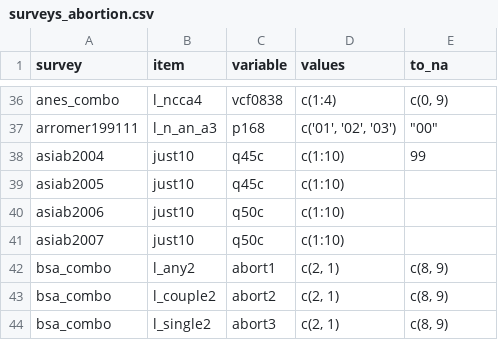
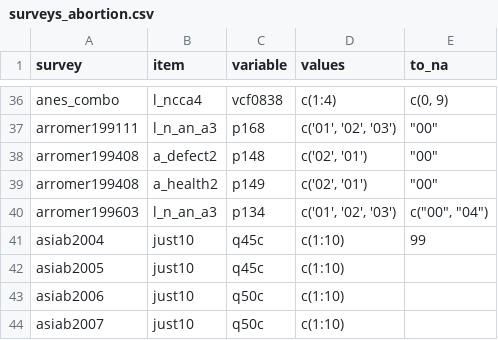
Before and after one commit to fsolt/dcpo_gayrights, a CSV file: data-raw/surveys_abortion.csv, drawn as a sheet; only a part is shown, gaps mark what is left out; the shorter side is filled out with more unchanged rows.

Commit message:
add arromer199408 and arromer199603

```diff
--- a/data-raw/surveys_abortion.csv
+++ b/data-raw/surveys_abortion.csv
@@ -37,2 +37,5 @@ anes_combo,l_ncca4,vcf0838 ,c(1:4),"c(0, 9)"
 arromer199111,l_n_an_a3,p168,"c('01', '02', '03')","""00"""
+arromer199408,a_defect2,p148,"c('02', '01')","""00"""
+arromer199408,a_health2,p149,"c('02', '01')","""00"""
+arromer199603,l_n_an_a3,p134,"c('01', '02', '03')","c(""00"", ""04"")"
 asiab2004,just10,q45c,c(1:10),99
```
